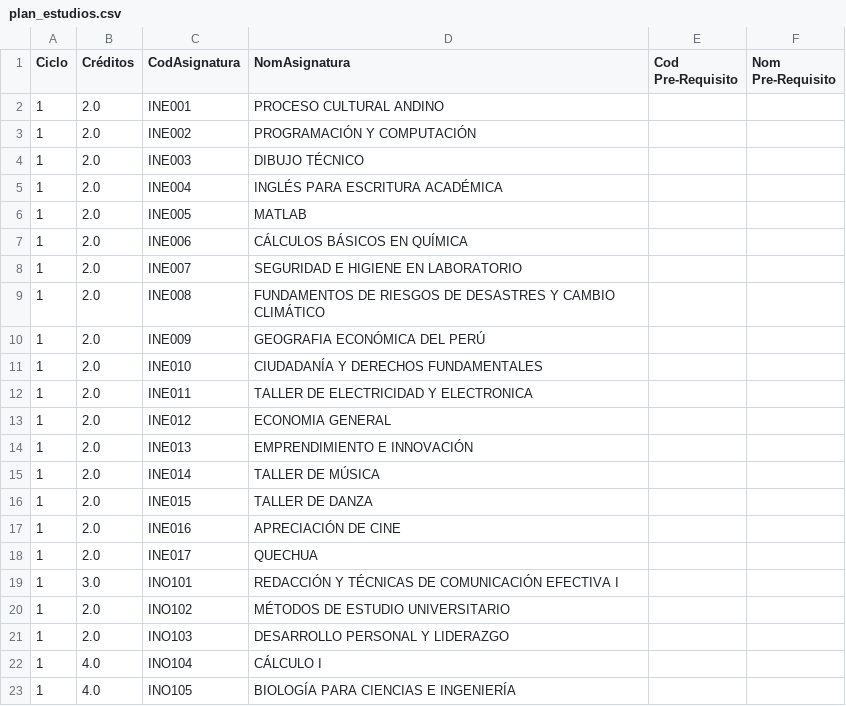
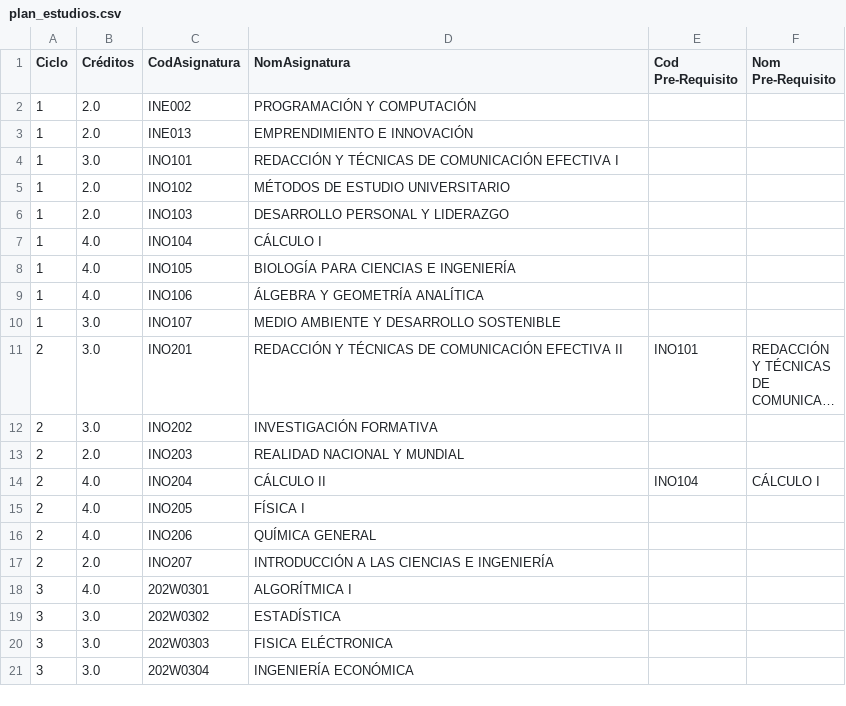
Before and after one commit to NicolasRojasGalaDEV/timeTablingFisiUNMSM, a CSV file: Data/Extraidos/plan_estudios.csv, drawn as a sheet; only a part is shown; the shorter side is filled out with more unchanged rows; long unchanged cells end in ….

```diff
--- a/Data/Extraidos/plan_estudios.csv
+++ b/Data/Extraidos/plan_estudios.csv
@@ -1,19 +1,4 @@
 Ciclo;Créditos;CodAsignatura;NomAsignatura;Cod Pre-Requisito;Nom Pre-Requisito
-1;2.0;INE001;PROCESO CULTURAL ANDINO;;
 1;2.0;INE002;PROGRAMACIÓN Y COMPUTACIÓN;;
-1;2.0;INE003;DIBUJO TÉCNICO;;
-1;2.0;INE004;INGLÉS PARA ESCRITURA ACADÉMICA;;
-1;2.0;INE005;MATLAB;;
-1;2.0;INE006;CÁLCULOS BÁSICOS EN QUÍMICA;;
-1;2.0;INE007;SEGURIDAD E HIGIENE EN LABORATORIO;;
-1;2.0;INE008;FUNDAMENTOS DE RIESGOS DE DESASTRES Y CAMBIO CLIMÁTICO;;
-1;2.0;INE009;GEOGRAFIA ECONÓMICA DEL PERÚ;;
-1;2.0;INE010;CIUDADANÍA Y DERECHOS FUNDAMENTALES;;
-1;2.0;INE011;TALLER DE ELECTRICIDAD Y ELECTRONICA;;
-1;2.0;INE012;ECONOMIA GENERAL;;
 1;2.0;INE013;EMPRENDIMIENTO E INNOVACIÓN;;
-1;2.0;INE014;TALLER DE MÚSICA;;
-1;2.0;INE015;TALLER DE DANZA;;
-1;2.0;INE016;APRECIACIÓN DE CINE;;
-1;2.0;INE017;QUECHUA;;
 1;3.0;INO101;REDACCIÓN Y TÉCNICAS DE COMUNICACIÓN EFECTIVA I;;
```
Also changed, not shown: Data/Extraidos/disponibilidad_docentes_simulada.csv, Data/Extraidos/docentes_minimos.csv, 8 other files.
